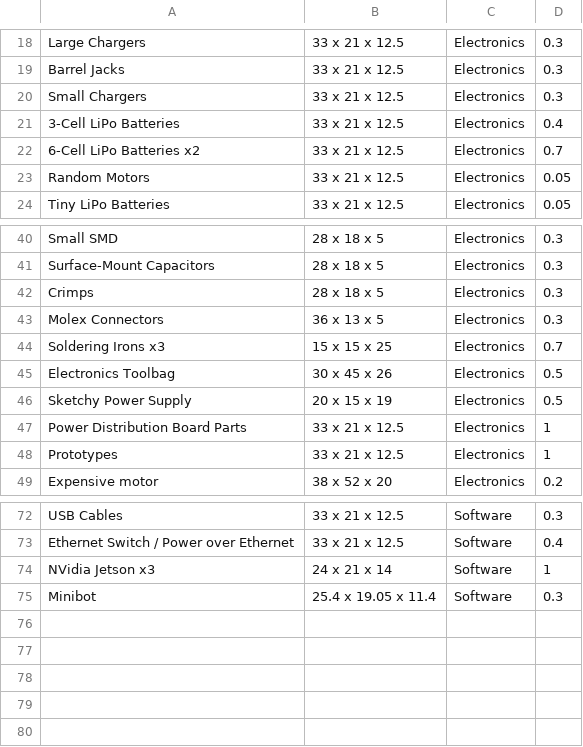
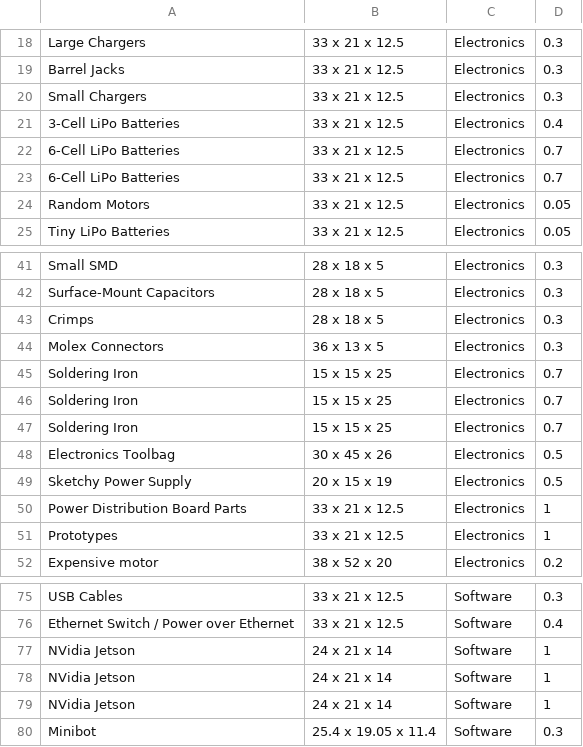
Before and after one commit to save-buffer/math381, a TSV file: Robotics Closet Inventory - Sheet1.tsv, drawn as a sheet; only a part is shown, gaps mark what is left out.

```diff
--- a/Robotics Closet Inventory - Sheet1.tsv
+++ b/Robotics Closet Inventory - Sheet1.tsv
@@ -21,3 +21,4 @@ Small Chargers	33 x 21 x 12.5	Electronics	0.3
 3-Cell LiPo Batteries	33 x 21 x 12.5	Electronics	0.4
-6-Cell LiPo Batteries x2	33 x 21 x 12.5	Electronics	0.7
+6-Cell LiPo Batteries	33 x 21 x 12.5	Electronics	0.7
+6-Cell LiPo Batteries	33 x 21 x 12.5	Electronics	0.7
 Random Motors	33 x 21 x 12.5	Electronics	0.05
@@ -43,3 +44,5 @@ Crimps	28 x 18 x 5	Electronics	0.3
 Molex Connectors	36 x 13 x 5	Electronics	0.3
-Soldering Irons x3	15 x 15 x 25	Electronics	0.7
+Soldering Iron	15 x 15 x 25	Electronics	0.7
+Soldering Iron	15 x 15 x 25	Electronics	0.7
+Soldering Iron	15 x 15 x 25	Electronics	0.7
 Electronics Toolbag	30 x 45 x 26	Electronics	0.5
@@ -73,3 +76,5 @@ USB Cables	33 x 21 x 12.5	Software	0.3
 Ethernet Switch / Power over Ethernet	33 x 21 x 12.5	Software	0.4
-NVidia Jetson x3	24 x 21 x 14	Software	1
+NVidia Jetson	24 x 21 x 14	Software	1
+NVidia Jetson	24 x 21 x 14	Software	1
+NVidia Jetson	24 x 21 x 14	Software	1
 Minibot	25.4 x 19.05 x 11.4	Software	0.3
```
Also changed, not shown: 1 other file.
